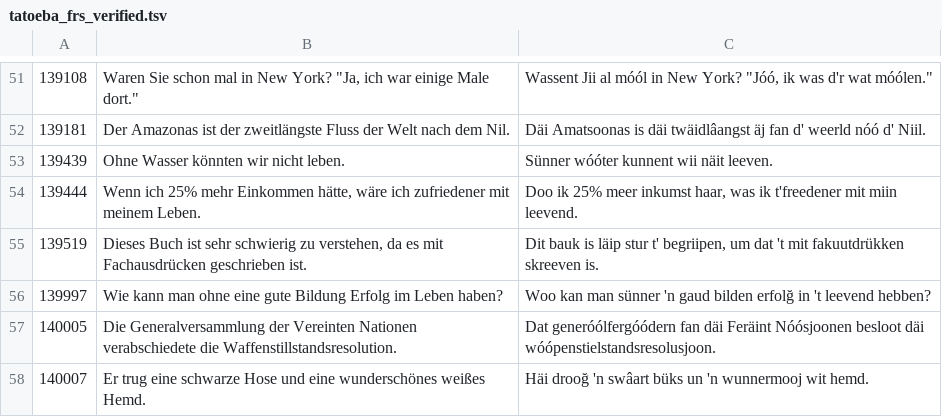
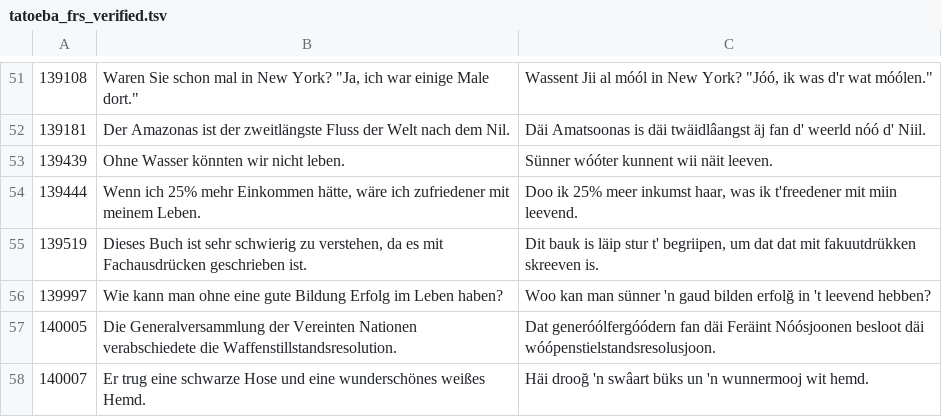
Before and after one commit to VanModers/oostfraeisk_ooversetter, a TSV file: data/tatoeba/tatoeba_frs_verified.tsv, drawn as a sheet; only a part is shown, gaps mark what is left out.

```diff
--- a/data/tatoeba/tatoeba_frs_verified.tsv
+++ b/data/tatoeba/tatoeba_frs_verified.tsv
@@ -54,3 +54,3 @@
 139444	Wenn ich 25% mehr Einkommen hätte, wäre ich zufriedener mit meinem Leben.	Doo ik 25% meer inkumst haar, was ik t'freedener mit miin leevend.
-139519	Dieses Buch ist sehr schwierig zu verstehen, da es mit Fachausdrücken geschrieben ist.	Dit bauk is läip stur t' begriipen, um dat 't mit fakuutdrükken skreeven is.
+139519	Dieses Buch ist sehr schwierig zu verstehen, da es mit Fachausdrücken geschrieben ist.	Dit bauk is läip stur t' begriipen, um dat dat mit fakuutdrükken skreeven is.
 139997	Wie kann man ohne eine gute Bildung Erfolg im Leben haben?	Woo kan man sünner 'n gaud bilden erfolğ in 't leevend hebben?
```
Also changed, not shown: 8 other files.
